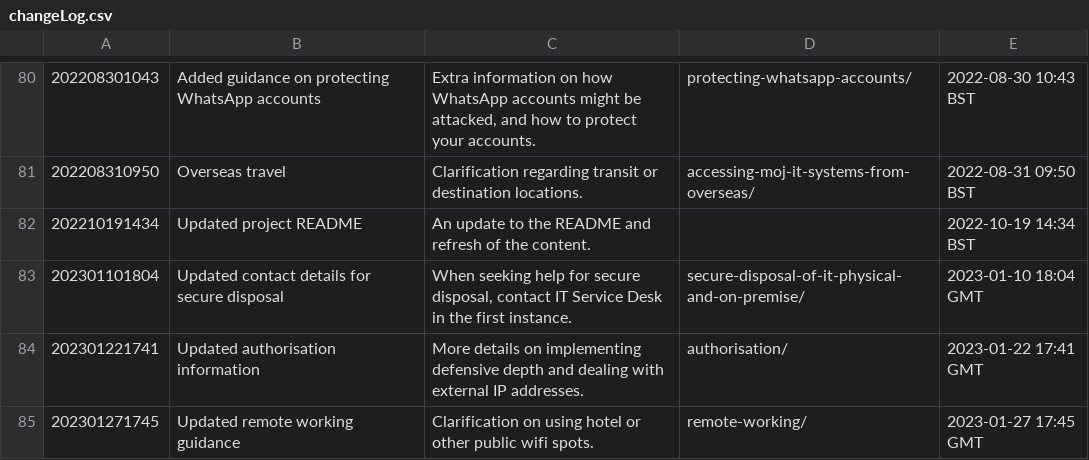
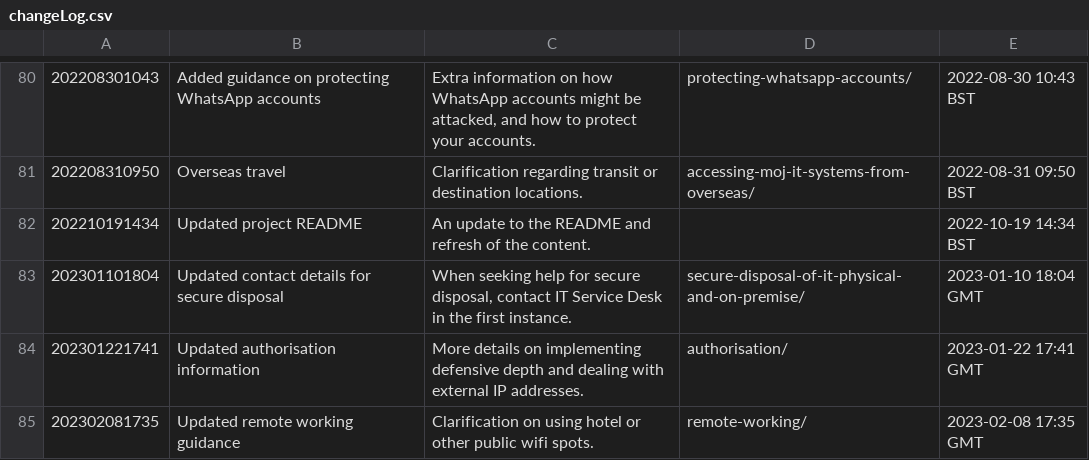
Before and after one commit to ministryofjustice/security-guidance, a CSV file: changeLog.csv, drawn as a sheet; only a part is shown, gaps mark what is left out.

```diff
--- a/changeLog.csv
+++ b/changeLog.csv
@@ -84,2 +84,2 @@
 "202301221741","Updated authorisation information","More details on implementing defensive depth and dealing with external IP addresses.","authorisation/","2023-01-22 17:41 GMT"
-"202301271745","Updated remote working guidance","Clarification on using hotel or other public wifi spots.","remote-working/","2023-01-27 17:45 GMT"
+"202302081735","Updated remote working guidance","Clarification on using hotel or other public wifi spots.","remote-working/","2023-02-08 17:35 GMT"
```
Also changed, not shown: 15 other files.
